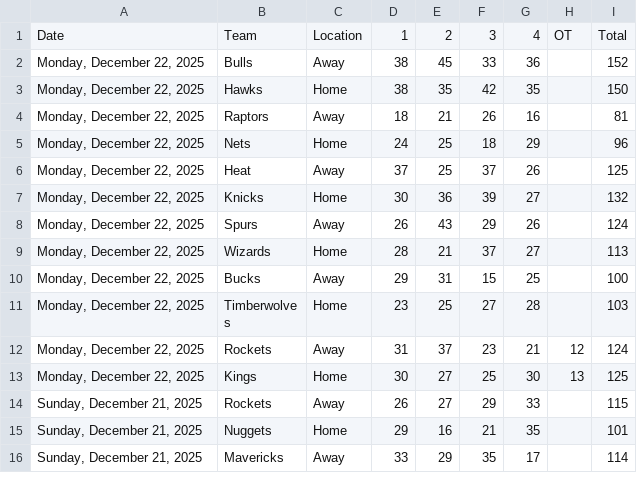
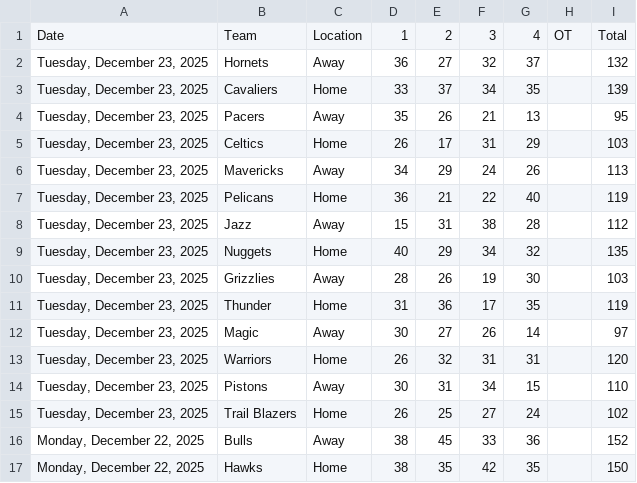
Before and after one commit to Daniel-CM327/NBA-Scoreboard, a CSV file: nba_scoreboard_data.csv, drawn as a sheet; only a part is shown; the shorter side is filled out with more unchanged rows.

```diff
--- a/nba_scoreboard_data.csv
+++ b/nba_scoreboard_data.csv
@@ -1,2 +1,16 @@
 Date,Team,Location,1,2,3,4,OT,Total
+"Tuesday, December 23, 2025",Hornets,Away,36,27,32,37,,132
+"Tuesday, December 23, 2025",Cavaliers,Home,33,37,34,35,,139
+"Tuesday, December 23, 2025",Pacers,Away,35,26,21,13,,95
+"Tuesday, December 23, 2025",Celtics,Home,26,17,31,29,,103
+"Tuesday, December 23, 2025",Mavericks,Away,34,29,24,26,,113
+"Tuesday, December 23, 2025",Pelicans,Home,36,21,22,40,,119
+"Tuesday, December 23, 2025",Jazz,Away,15,31,38,28,,112
+"Tuesday, December 23, 2025",Nuggets,Home,40,29,34,32,,135
+"Tuesday, December 23, 2025",Grizzlies,Away,28,26,19,30,,103
+"Tuesday, December 23, 2025",Thunder,Home,31,36,17,35,,119
+"Tuesday, December 23, 2025",Magic,Away,30,27,26,14,,97
+"Tuesday, December 23, 2025",Warriors,Home,26,32,31,31,,120
+"Tuesday, December 23, 2025",Pistons,Away,30,31,34,15,,110
+"Tuesday, December 23, 2025",Trail Blazers,Home,26,25,27,24,,102
 "Monday, December 22, 2025",Bulls,Away,38,45,33,36,,152
```
